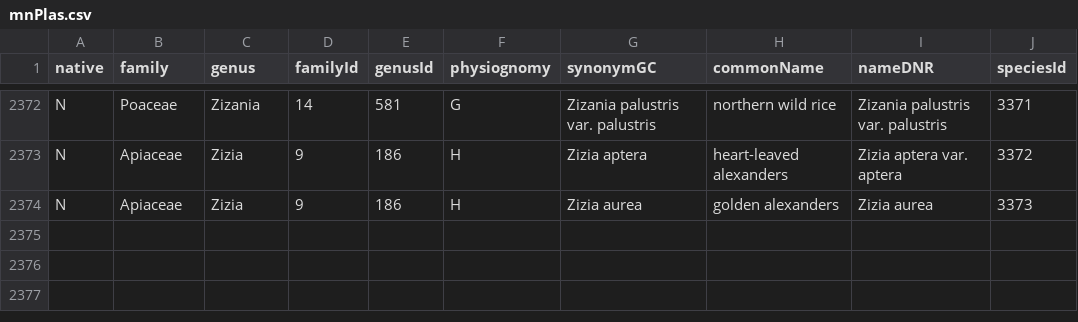
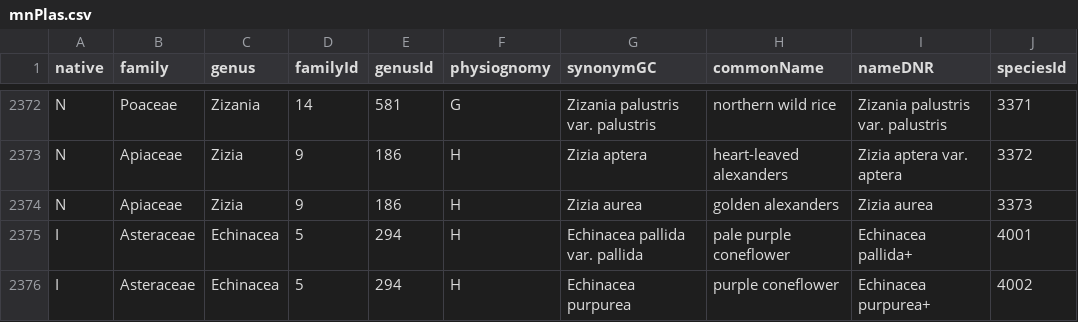
Before and after one commit to stuartWagenius/mnPlas, a CSV file: mnPlas.csv, drawn as a sheet; only a part is shown, gaps mark what is left out; the diff names each change by its address in the sheet, - before the commit and + after, or states it on an @@ line.

Commit message:
update mnPlas.csv

```diff
--- a/mnPlas.csv
+++ b/mnPlas.csv
+row 2375: I | Asteraceae | Echinacea | 5 | 294 | H | Echinacea pallida var. pallida | pale purple coneflower | Echinacea pallida+ | 4001
+row 2376: I | Asteraceae | Echinacea | 5 | 294 | H | Echinacea purpurea | purple coneflower | Echinacea purpurea+ | 4002
```
